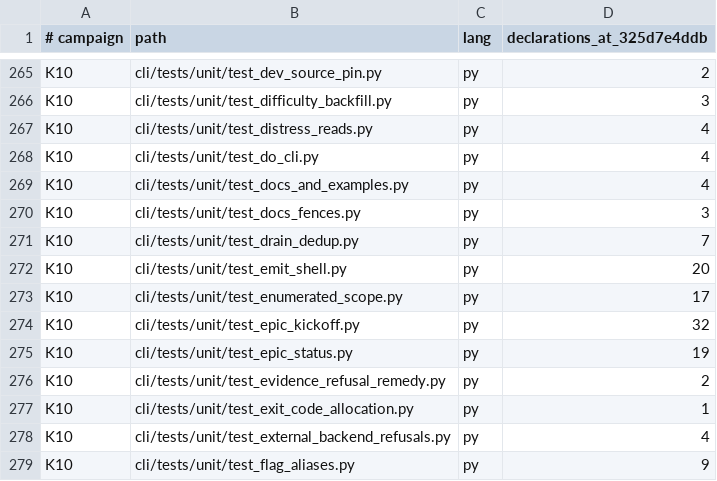
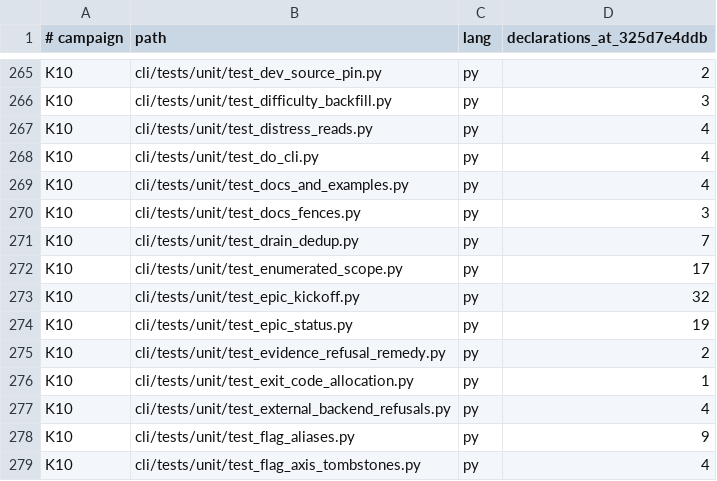
Before and after one commit to bllshttng/footnote, a TSV file: docs/test-audit/campaign-map.tsv, drawn as a sheet; only a part is shown, gaps mark what is left out; the shorter side is filled out with more unchanged rows; the diff names each change by its address in the sheet, - before the commit and + after, or states it on an @@ line.

Commit message:
feat(paths): delete the Python verify leg and the emit_shell emitter
The Rust verify verb answers now, so the Python twin retires in the same PR: paths_verify.py, setup/emit_shell.py (its last importer), the verify command in paths_cli.py, and the Python tests pinning those contracts. The fno test lane repoints at the native verb, and the collapse map, reachable-paths baseline, hardcoded-paths excludes, and the inventories record the retirement.

```diff
--- a/docs/test-audit/campaign-map.tsv
+++ b/docs/test-audit/campaign-map.tsv
-row 272: K10 | cli/tests/unit/test_emit_shell.py | py | 20
```
Also changed, not shown: scripts/ci/verb-collapse-map.tsv, 14 other files.
